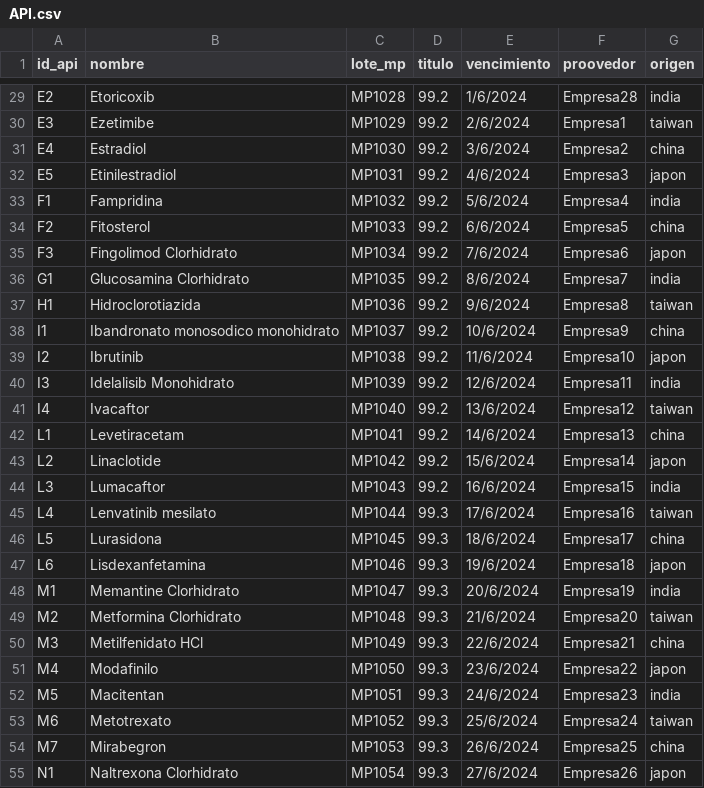
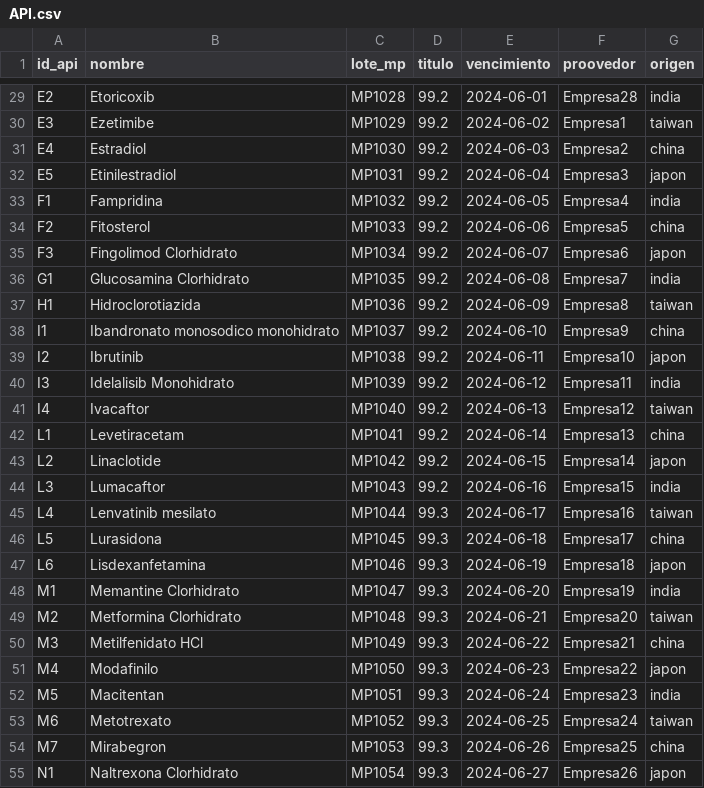
Before and after one commit to nec91/cursoSQL, a CSV file: API.csv, drawn as a sheet; only a part is shown, gaps mark what is left out; the diff covers the shown part only; the diff names each change by its address in the sheet, - before the commit and + after, or states it on an @@ line.

```diff
--- a/API.csv
+++ b/API.csv
-E29 (vencimiento): 1/6/2024
+E29 (vencimiento): 2024-06-01
-E30 (vencimiento): 2/6/2024
+E30 (vencimiento): 2024-06-02
-E31 (vencimiento): 3/6/2024
+E31 (vencimiento): 2024-06-03
-E32 (vencimiento): 4/6/2024
+E32 (vencimiento): 2024-06-04
-E33 (vencimiento): 5/6/2024
+E33 (vencimiento): 2024-06-05
-E34 (vencimiento): 6/6/2024
+E34 (vencimiento): 2024-06-06
-E35 (vencimiento): 7/6/2024
+E35 (vencimiento): 2024-06-07
-E36 (vencimiento): 8/6/2024
+E36 (vencimiento): 2024-06-08
-E37 (vencimiento): 9/6/2024
+E37 (vencimiento): 2024-06-09
-E38 (vencimiento): 10/6/2024
+E38 (vencimiento): 2024-06-10
-E39 (vencimiento): 11/6/2024
+E39 (vencimiento): 2024-06-11
-E40 (vencimiento): 12/6/2024
+E40 (vencimiento): 2024-06-12
-E41 (vencimiento): 13/6/2024
+E41 (vencimiento): 2024-06-13
-E42 (vencimiento): 14/6/2024
+E42 (vencimiento): 2024-06-14
-E43 (vencimiento): 15/6/2024
+E43 (vencimiento): 2024-06-15
-E44 (vencimiento): 16/6/2024
+E44 (vencimiento): 2024-06-16
-E45 (vencimiento): 17/6/2024
+E45 (vencimiento): 2024-06-17
-E46 (vencimiento): 18/6/2024
+E46 (vencimiento): 2024-06-18
-E47 (vencimiento): 19/6/2024
+E47 (vencimiento): 2024-06-19
-E48 (vencimiento): 20/6/2024
+E48 (vencimiento): 2024-06-20
-E49 (vencimiento): 21/6/2024
+E49 (vencimiento): 2024-06-21
-E50 (vencimiento): 22/6/2024
+E50 (vencimiento): 2024-06-22
-E51 (vencimiento): 23/6/2024
+E51 (vencimiento): 2024-06-23
-E52 (vencimiento): 24/6/2024
+E52 (vencimiento): 2024-06-24
-E53 (vencimiento): 25/6/2024
+E53 (vencimiento): 2024-06-25
-E54 (vencimiento): 26/6/2024
+E54 (vencimiento): 2024-06-26
-E55 (vencimiento): 27/6/2024
+E55 (vencimiento): 2024-06-27
```
Also changed, not shown: 55 edited cells elsewhere in this file, estandar.csv.
